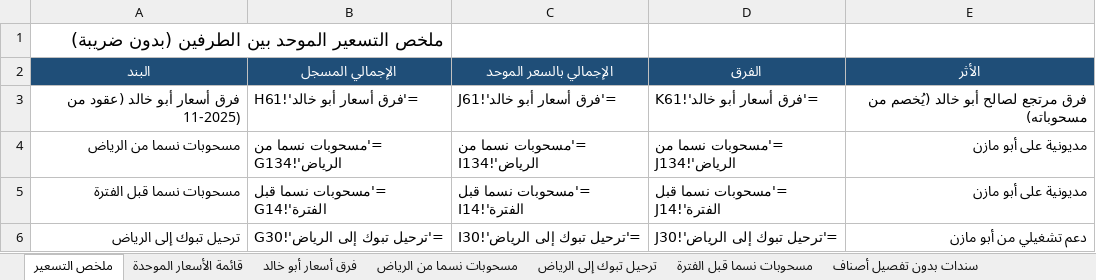
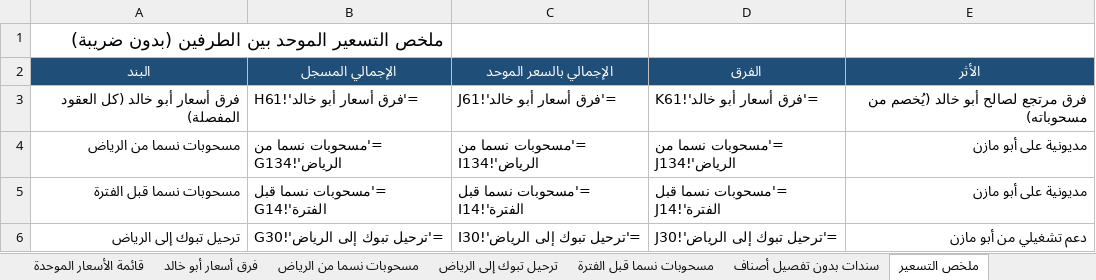
Before and after one commit to ahmedabdelsabour6/NSC, an Excel workbook: التسعير_الموحد_للمسحوبات_والترحيل.xlsx, sheet ملخص التسعير, drawn as a sheet; only a part is shown; values as stored, in another font and other column widths than the file's, no borders; formulas without a stored value are shown as written; the diff covers the shown part only; the diff names each change by its address in the sheet, - before the commit and + after, or states it on an @@ line.

```diff
--- a/التسعير_الموحد_للمسحوبات_والترحيل.xlsx (sheet ملخص التسعير)
+++ b/التسعير_الموحد_للمسحوبات_والترحيل.xlsx (sheet ملخص التسعير)
@@ sheet tab order changed: قائمة الأسعار الموحدة | فرق أسعار أبو خالد | مسحوبات نسما من الرياض | ترحيل تبوك إلى الرياض | مسحوبات نسما قبل الفترة | سندات بدون تفصيل أصناف | ملخص التسعير @@
-A3 (البند): فرق أسعار أبو خالد (عقود من 11-2025)
+A3 (البند): فرق أسعار أبو خالد (كل العقود المفصلة)
```
Also changed, not shown: 1 edited cell elsewhere in this sheet, sheet فرق أسعار أبو خالد, sheet قائمة الأسعار الموحدة, 1 other file.
